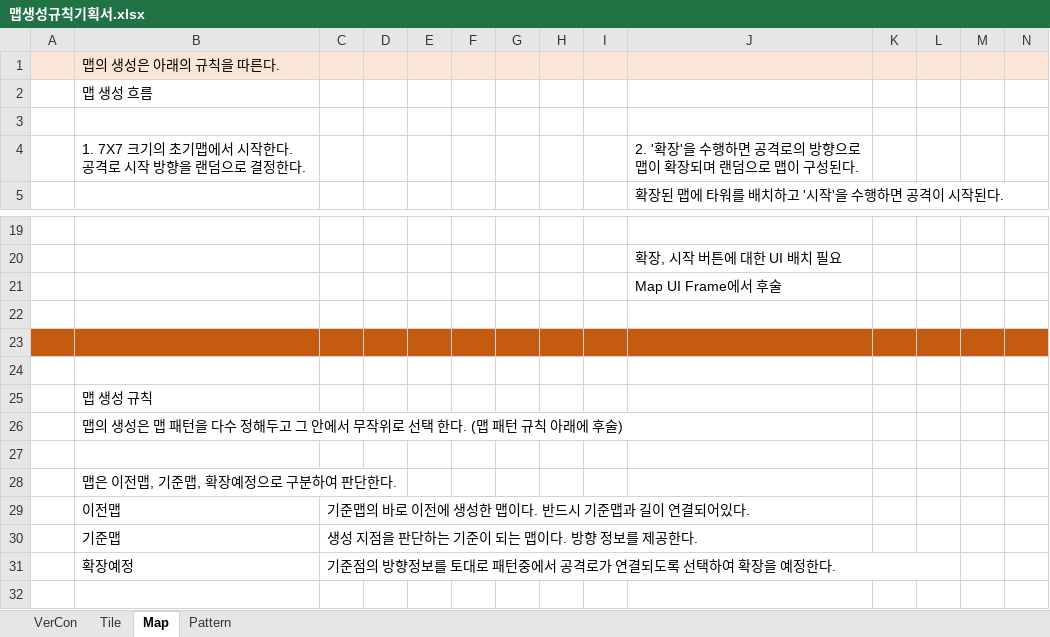
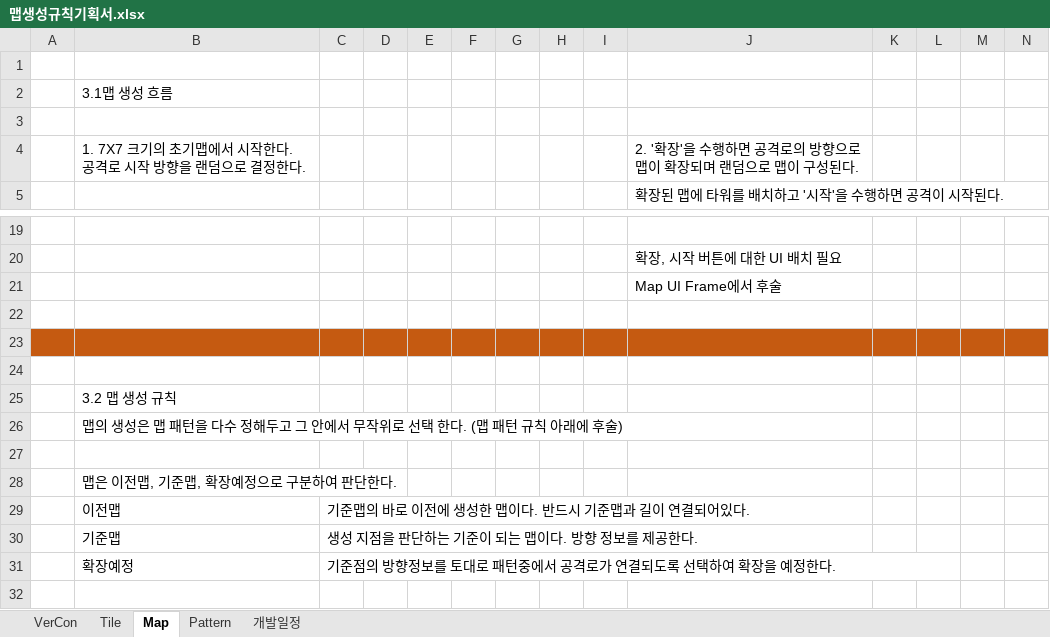
Before and after one commit to ChoWook/PlumTowerDefecne, an Excel workbook: Design/맵생성규칙기획서.xlsx, sheet Map, drawn as a sheet; only a part is shown, gaps mark what is left out; values as stored, in another font and other column widths than the file's, no borders; charts and pictures not drawn; the diff covers the shown part only; the diff names each change by its address in the sheet, - before the commit and + after, or states it on an @@ line.

```diff
--- a/Design/맵생성규칙기획서.xlsx (sheet Map)
+++ b/Design/맵생성규칙기획서.xlsx (sheet Map)
+sheet tab: 개발일정
-A1:N1 fill: #FBE5D6
+A1:N1 fill: none
-B1: 맵의 생성은 아래의 규칙을 따른다.
+B1: (empty)
-B2: 맵 생성 흐름
+B2: 3.1맵 생성 흐름
-B25: 맵 생성 규칙
+B25: 3.2 맵 생성 규칙
```
Also changed, not shown: cell formats elsewhere in this sheet, sheet Tile, sheet VerCon, sheet Pattern, charts or pictures.
